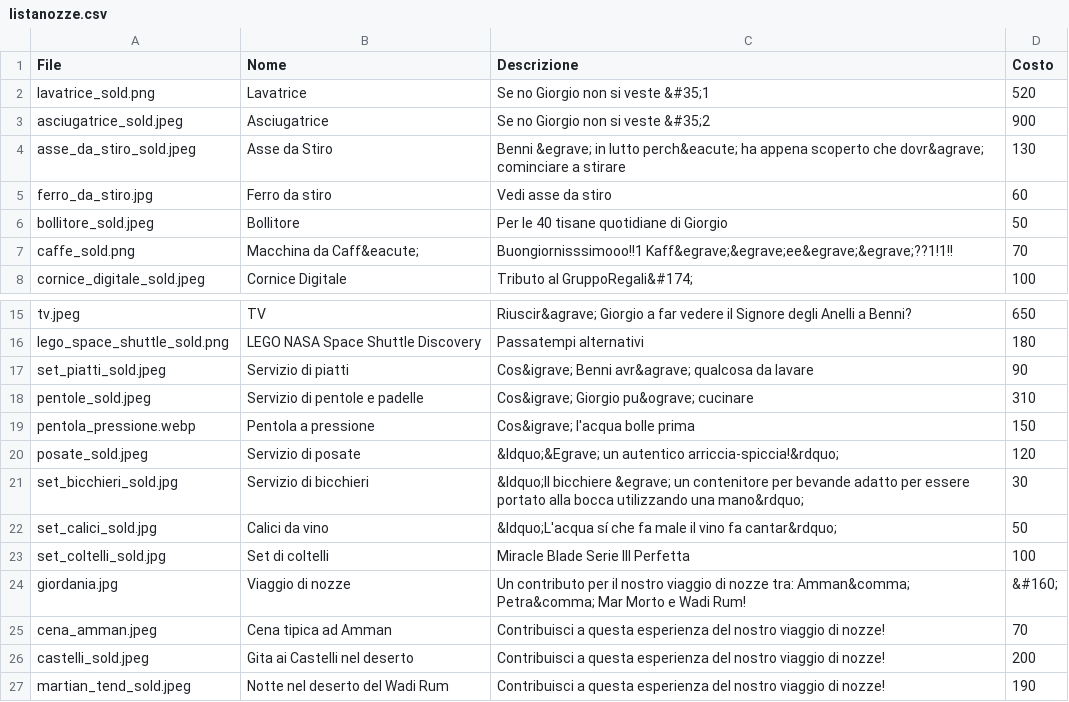
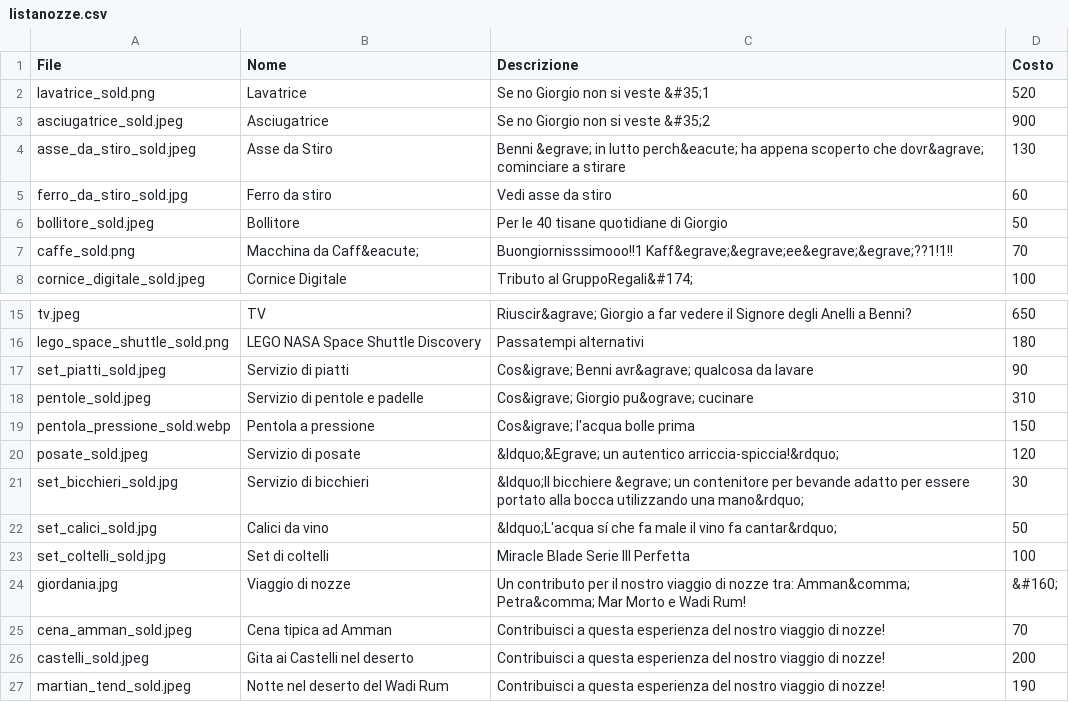
Before and after one commit to alfiogn/Flask-Wedding, a CSV file: static/images/listanozze/listanozze.csv, drawn as a sheet; only a part is shown, gaps mark what is left out.

Commit message:
deleted:    static/images/listanozze/appendino.jpeg 	new file:   static/images/listanozze/ferro_da_stiro_sold.jpg 	modified:   static/images/listanozze/listanozze.csv 	deleted:    static/images/listanozze/macchina_sottovuoto.jpeg 	new file:   static/images/listanozze/pentola_pressione_sold.webp 	deleted:    static/images/listanozze/regalato_logo.xcf 	deleted:    static/images/listanozze/vaporiera.jpeg 	modified:   static/messa.pdf

```diff
--- a/static/images/listanozze/listanozze.csv
+++ b/static/images/listanozze/listanozze.csv
@@ -4,3 +4,3 @@ asciugatrice_sold.jpeg,Asciugatrice,Se no Giorgio non si veste &#35;2,900
 asse_da_stiro_sold.jpeg,Asse da Stiro,Benni &egrave; in lutto perch&eacute; ha appena scoperto che dovr&agrave; cominciare a stirare,130
-ferro_da_stiro.jpg,Ferro da stiro,Vedi asse da stiro,60
+ferro_da_stiro_sold.jpg,Ferro da stiro,Vedi asse da stiro,60
 bollitore_sold.jpeg,Bollitore,Per le 40 tisane quotidiane di Giorgio,50
@@ -18,3 +18,3 @@ set_piatti_sold.jpeg,Servizio di piatti,Cos&igrave; Benni avr&agrave; qualcosa d
 pentole_sold.jpeg,Servizio di pentole e padelle,Cos&igrave; Giorgio pu&ograve; cucinare,310
-pentola_pressione.webp,Pentola a pressione,Cos&igrave; l'acqua bolle prima,150
+pentola_pressione_sold.webp,Pentola a pressione,Cos&igrave; l'acqua bolle prima,150
 posate_sold.jpeg,Servizio di posate,&ldquo;&Egrave; un autentico arriccia-spiccia!&rdquo;,120
@@ -24,3 +24,3 @@ set_coltelli_sold.jpg,Set di coltelli,Miracle Blade Serie III Perfetta,100
 giordania.jpg,Viaggio di nozze,Un contributo per il nostro viaggio di nozze tra: Amman&comma; Petra&comma; Mar Morto e Wadi Rum!,&#160;
-cena_amman.jpeg,Cena tipica ad Amman,Contribuisci a questa esperienza del nostro viaggio di nozze!,70
+cena_amman_sold.jpeg,Cena tipica ad Amman,Contribuisci a questa esperienza del nostro viaggio di nozze!,70
 castelli_sold.jpeg,Gita ai Castelli nel deserto,Contribuisci a questa esperienza del nostro viaggio di nozze!,200
```
Also changed, not shown: 7 other files.
